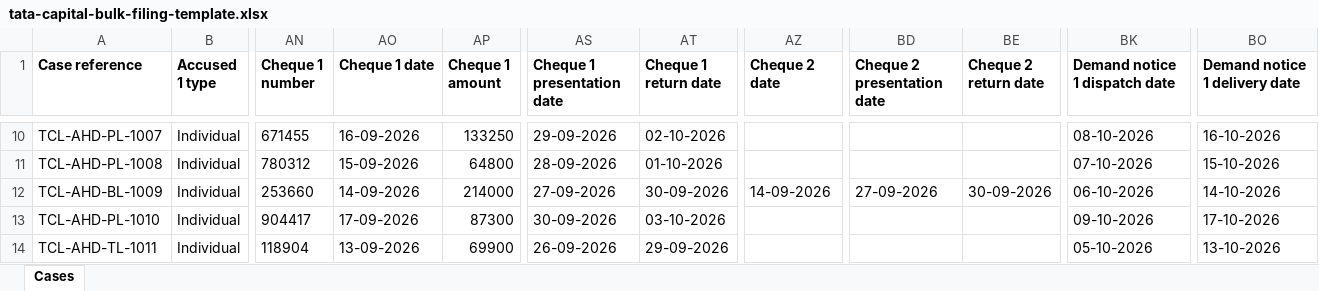
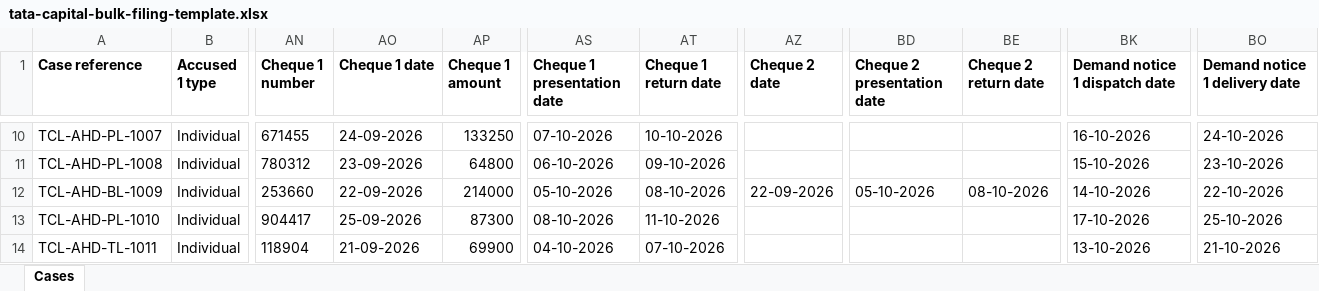
Before and after one commit to pucardotorg/dristi-fe-design, an Excel workbook: apps/dristi-app/public/samples/tata-capital-bulk-filing-template.xlsx, sheet Cases, drawn as a sheet; only a part is shown, gaps mark what is left out; values as stored, in another font and other column widths than the file's, no borders; the diff covers the shown part only; the diff names each change by its address in the sheet, - before the commit and + after, or states it on an @@ line.

```diff
--- a/apps/dristi-app/public/samples/tata-capital-bulk-filing-template.xlsx (sheet Cases)
+++ b/apps/dristi-app/public/samples/tata-capital-bulk-filing-template.xlsx (sheet Cases)
-AO10 (Cheque 1 date): 16-09-2026
+AO10 (Cheque 1 date): 24-09-2026
-AS10 (Cheque 1 presentation date): 29-09-2026
+AS10 (Cheque 1 presentation date): 07-10-2026
-AT10 (Cheque 1 return date): 02-10-2026
+AT10 (Cheque 1 return date): 10-10-2026
-BK10 (Demand notice 1 dispatch date): 08-10-2026
+BK10 (Demand notice 1 dispatch date): 16-10-2026
-BO10 (Demand notice 1 delivery date): 16-10-2026
+BO10 (Demand notice 1 delivery date): 24-10-2026
-AO11 (Cheque 1 date): 15-09-2026
+AO11 (Cheque 1 date): 23-09-2026
-AS11 (Cheque 1 presentation date): 28-09-2026
+AS11 (Cheque 1 presentation date): 06-10-2026
-AT11 (Cheque 1 return date): 01-10-2026
+AT11 (Cheque 1 return date): 09-10-2026
-BK11 (Demand notice 1 dispatch date): 07-10-2026
+BK11 (Demand notice 1 dispatch date): 15-10-2026
-BO11 (Demand notice 1 delivery date): 15-10-2026
+BO11 (Demand notice 1 delivery date): 23-10-2026
-AO12 (Cheque 1 date): 14-09-2026
+AO12 (Cheque 1 date): 22-09-2026
-AS12 (Cheque 1 presentation date): 27-09-2026
+AS12 (Cheque 1 presentation date): 05-10-2026
-AT12 (Cheque 1 return date): 30-09-2026
+AT12 (Cheque 1 return date): 08-10-2026
-AZ12 (Cheque 2 date): 14-09-2026
+AZ12 (Cheque 2 date): 22-09-2026
-BD12 (Cheque 2 presentation date): 27-09-2026
+BD12 (Cheque 2 presentation date): 05-10-2026
-BE12 (Cheque 2 return date): 30-09-2026
+BE12 (Cheque 2 return date): 08-10-2026
-BK12 (Demand notice 1 dispatch date): 06-10-2026
+BK12 (Demand notice 1 dispatch date): 14-10-2026
-BO12 (Demand notice 1 delivery date): 14-10-2026
+BO12 (Demand notice 1 delivery date): 22-10-2026
-AO13 (Cheque 1 date): 17-09-2026
+AO13 (Cheque 1 date): 25-09-2026
-AS13 (Cheque 1 presentation date): 30-09-2026
+AS13 (Cheque 1 presentation date): 08-10-2026
-AT13 (Cheque 1 return date): 03-10-2026
+AT13 (Cheque 1 return date): 11-10-2026
-BK13 (Demand notice 1 dispatch date): 09-10-2026
+BK13 (Demand notice 1 dispatch date): 17-10-2026
-BO13 (Demand notice 1 delivery date): 17-10-2026
+BO13 (Demand notice 1 delivery date): 25-10-2026
-AO14 (Cheque 1 date): 13-09-2026
+AO14 (Cheque 1 date): 21-09-2026
-AS14 (Cheque 1 presentation date): 26-09-2026
+AS14 (Cheque 1 presentation date): 04-10-2026
-AT14 (Cheque 1 return date): 29-09-2026
+AT14 (Cheque 1 return date): 07-10-2026
-BK14 (Demand notice 1 dispatch date): 05-10-2026
+BK14 (Demand notice 1 dispatch date): 13-10-2026
-BO14 (Demand notice 1 delivery date): 13-10-2026
+BO14 (Demand notice 1 delivery date): 21-10-2026
```
Also changed, not shown: 35 edited cells elsewhere in this sheet, apps/dristi-app/public/samples/tata-capital-recovery-mis.xlsx, demo-files/tata-capital-bulk-filing-template.xlsx, 4 other files.
